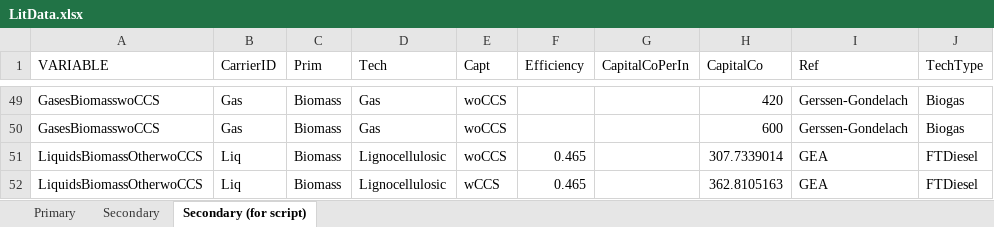
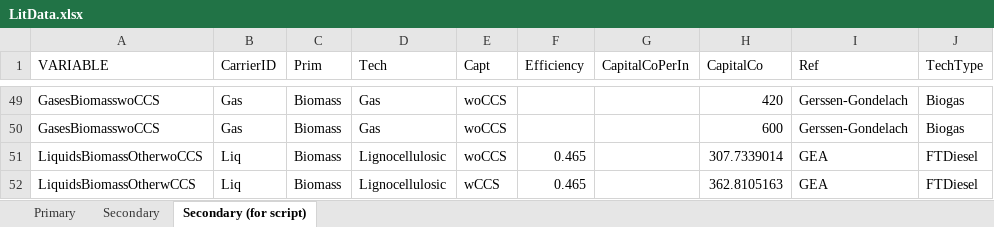
Before and after one commit to VassilisDaioglou/EMF33, an Excel workbook: data/Technology/LitData.xlsx, sheet Secondary (for script), drawn as a sheet; only a part is shown, gaps mark what is left out; values as stored, in another font and other column widths than the file's, no borders; the diff names each change by its address in the sheet, - before the commit and + after, or states it on an @@ line.

Commit message:
Corrected bugs in lit data
- Corrected some bugs i nthe literature data file
- Fixes Figure S1 with new literature data

```diff
--- a/data/Technology/LitData.xlsx (sheet Secondary (for script))
+++ b/data/Technology/LitData.xlsx (sheet Secondary (for script))
-A52 (VARIABLE): LiquidsBiomassOtherwoCCS
+A52 (VARIABLE): LiquidsBiomassOtherwCCS
```
Also changed, not shown: 1 other file.
